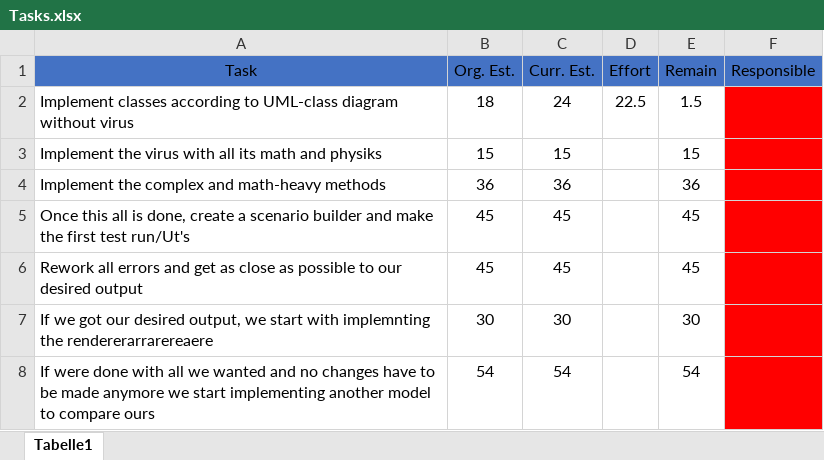
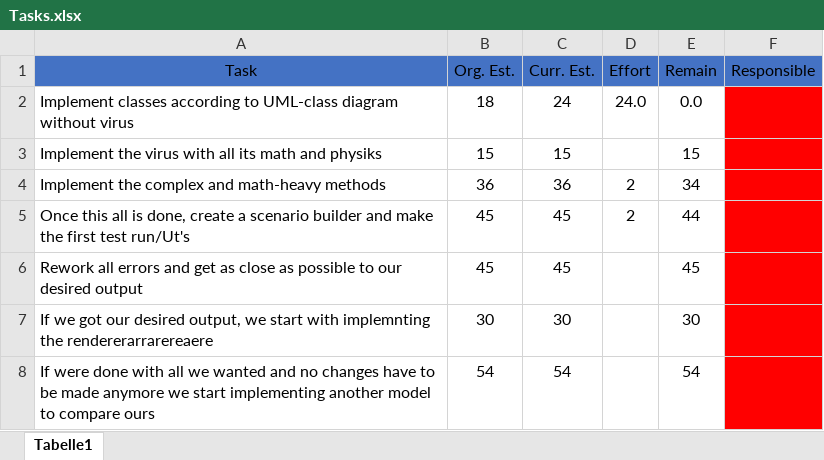
Before and after one commit to Dominik-Ortbauer/if.05.61_01-project-repository, an Excel workbook: 01_ProjectPlanning/Tasks/Tasks.xlsx, sheet Tabelle1, drawn as a sheet; values as stored, in another font and other column widths than the file's, no borders; the diff names each change by its address in the sheet, - before the commit and + after, or states it on an @@ line.

Commit message:
Tasks update

```diff
--- a/01_ProjectPlanning/Tasks/Tasks.xlsx (sheet Tabelle1)
+++ b/01_ProjectPlanning/Tasks/Tasks.xlsx (sheet Tabelle1)
-D2 (Effort): 22.5
+D2 (Effort): 24.0
-E2 (Remain): 1.5
+E2 (Remain): 0.0
-D4:D5 (Effort): (empty)
+D4:D5 (Effort): 2
-E4 (Remain): 36
+E4 (Remain): 34
-E5 (Remain): 45
+E5 (Remain): 44
```
